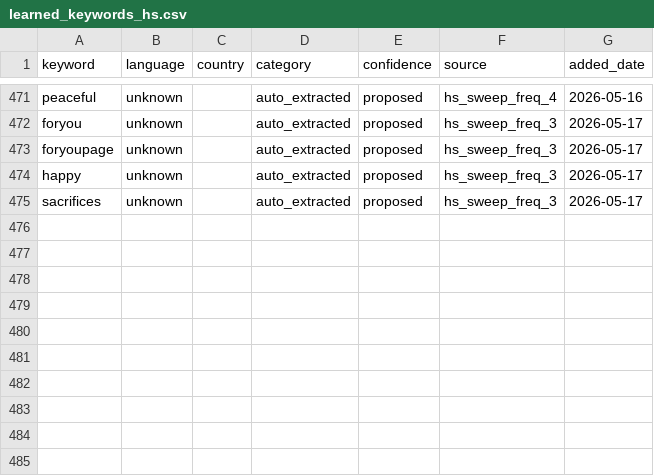
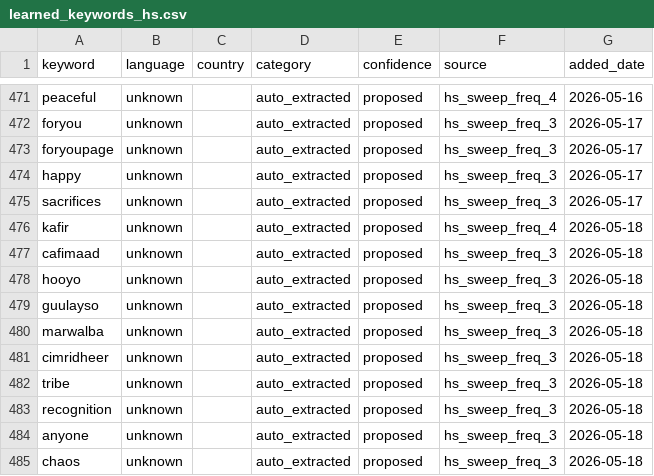
Before and after one commit to KSvend/IRIS, a CSV file: monitoring/autolearn/learned_keywords_hs.csv, drawn as a sheet; only a part is shown, gaps mark what is left out.

Commit message:
Auto-update: 459 events, 7800 HS posts — 2026-05-18 12:22 UTC

```diff
--- a/monitoring/autolearn/learned_keywords_hs.csv
+++ b/monitoring/autolearn/learned_keywords_hs.csv
@@ -475 +475,11 @@ happy,unknown,,auto_extracted,proposed,hs_sweep_freq_3,2026-05-17
 sacrifices,unknown,,auto_extracted,proposed,hs_sweep_freq_3,2026-05-17
+kafir,unknown,,auto_extracted,proposed,hs_sweep_freq_4,2026-05-18
+cafimaad,unknown,,auto_extracted,proposed,hs_sweep_freq_3,2026-05-18
+hooyo,unknown,,auto_extracted,proposed,hs_sweep_freq_3,2026-05-18
+guulayso,unknown,,auto_extracted,proposed,hs_sweep_freq_3,2026-05-18
+marwalba,unknown,,auto_extracted,proposed,hs_sweep_freq_3,2026-05-18
+cimridheer,unknown,,auto_extracted,proposed,hs_sweep_freq_3,2026-05-18
+tribe,unknown,,auto_extracted,proposed,hs_sweep_freq_3,2026-05-18
+recognition,unknown,,auto_extracted,proposed,hs_sweep_freq_3,2026-05-18
+anyone,unknown,,auto_extracted,proposed,hs_sweep_freq_3,2026-05-18
+chaos,unknown,,auto_extracted,proposed,hs_sweep_freq_3,2026-05-18
```
Also changed, not shown: monitoring/autolearn/narrative_discoveries.csv, monitoring/autolearn/toxic_handles.csv, 9 other files.
